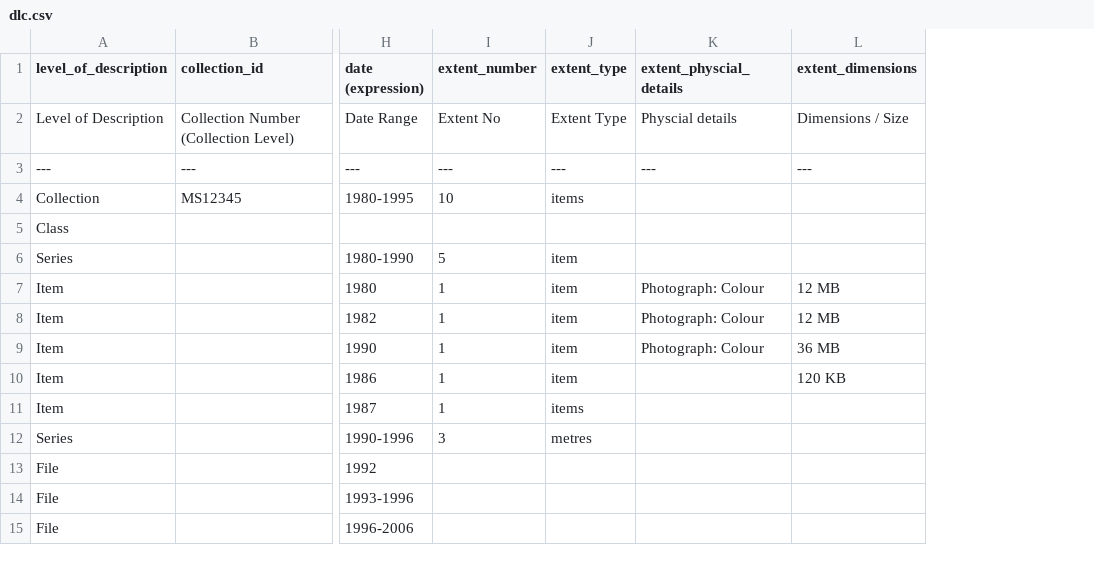
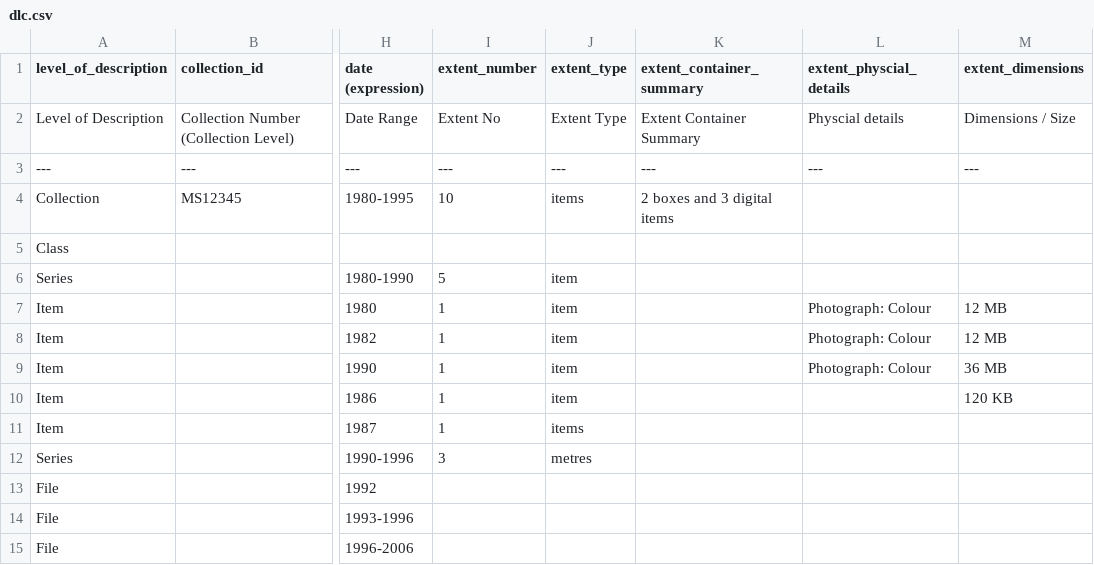
Before and after one commit to hudmol/nla_staff_spreadsheet_importer, a CSV file: samples/dlc.csv, drawn as a sheet; only a part is shown, gaps mark what is left out; the diff names each change by its address in the sheet, - before the commit and + after, or states it on an @@ line.

Commit message:
added extent container summary to dlc

```diff
--- a/samples/dlc.csv
+++ b/samples/dlc.csv
+column K (extent_container_summary), rows 2-4: Extent Container Summary | --- | 2 boxes and 3 digital items
```
Also changed, not shown: 1 other file.
